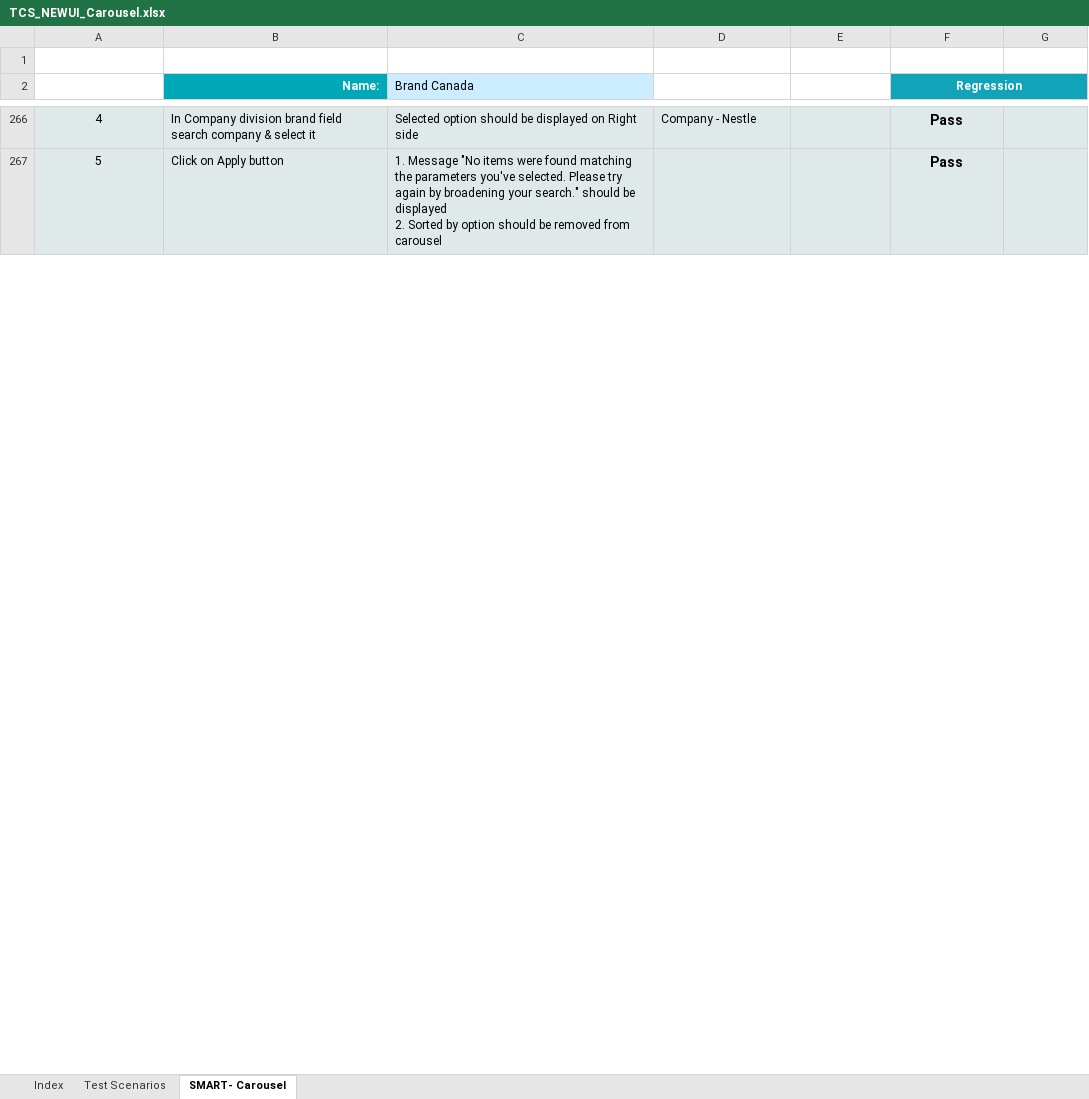
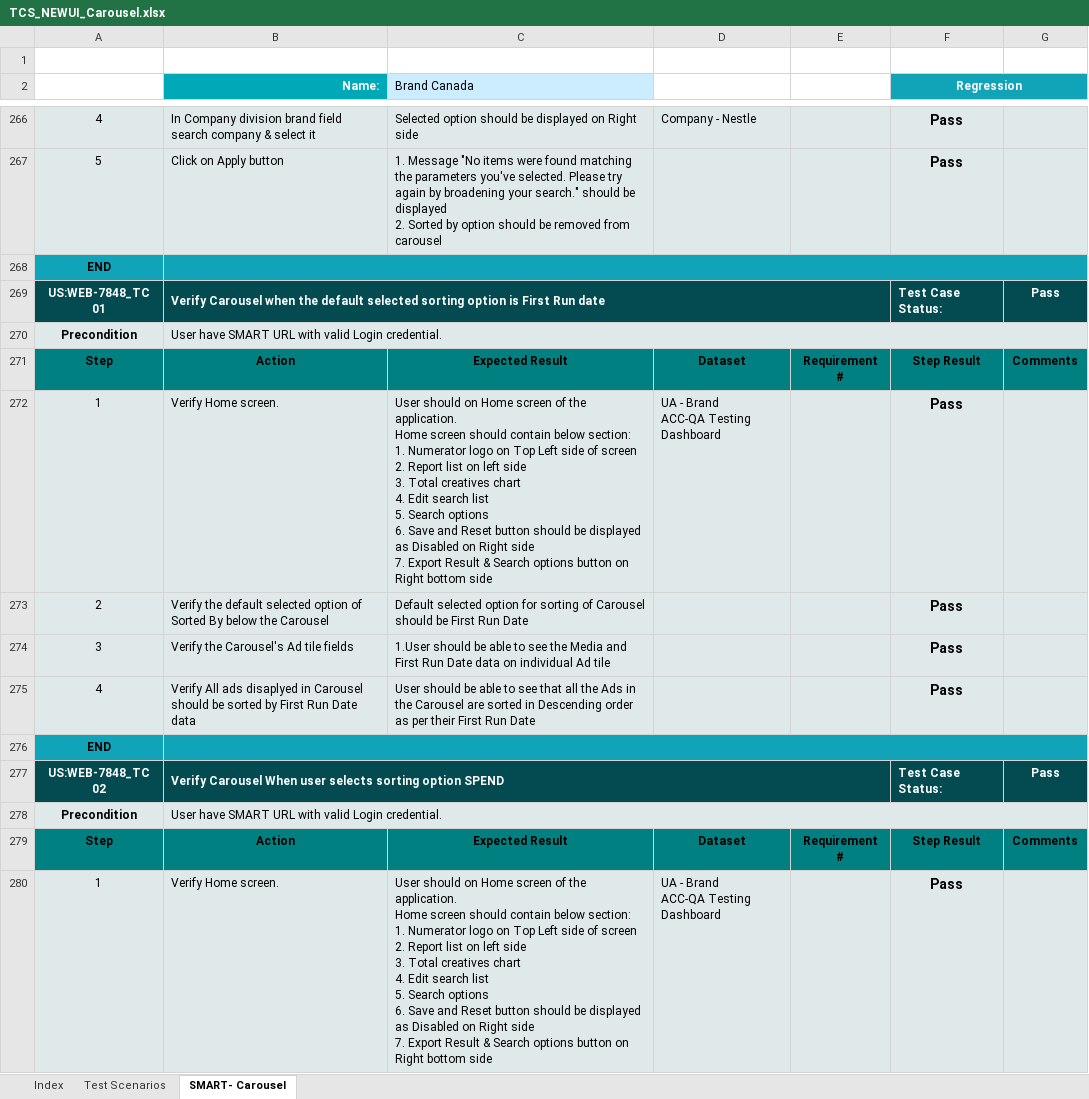
Before and after one commit to sumitmt/AdIntel_Smart, an Excel workbook: TCS_NEWUI_Carousel.xlsx, sheet SMART- Carousel, drawn as a sheet; only a part is shown, gaps mark what is left out; values as stored, in another font and other column widths than the file's, no borders; charts and pictures not drawn; ↵ is a line break in a cell; the diff covers the shown part only; the diff names each change by its address in the sheet, - before the commit and + after, or states it on an @@ line.

Commit message:
Tc updated with new tkt

```diff
--- a/TCS_NEWUI_Carousel.xlsx (sheet SMART- Carousel)
+++ b/TCS_NEWUI_Carousel.xlsx (sheet SMART- Carousel)
+row 268: END
+row 269: US:WEB-7848_TC 01 | Verify Carousel when the default selected sorting option is First Run date |  |  |  | Test Case Status: | Pass
+row 270: Precondition | User have SMART URL with valid Login credential.
+row 271: Step | Action | Expected Result | Dataset | Requirement # | Step Result | Comments
+row 272: 1 | Verify Home screen. | User should on Home screen of the application. ↵ Home screen should contain below section: ↵ 1. Numerator logo on Top Left side of screen ↵ 2. Report list on left side ↵ 3. Total creatives chart ↵ 4. Edit search list ↵ 5. Search options ↵ 6. Save and Reset button should be displayed as Disabled on Right side ↵ 7. Export Result & Search options button on Right bottom side | UA - Brand ↵ ACC-QA Testing Dashboard |  | Pass
+row 273: 2 | Verify the default selected option of Sorted By below the Carousel | Default selected option for sorting of Carousel should be First Run Date |  |  | Pass
+row 274: 3 | Verify the Carousel's Ad tile fields | 1.User should be able to see the Media and First Run Date data on individual Ad tile |  |  | Pass
+row 275: 4 | Verify All ads disaplyed in Carousel should be sorted by First Run Date data | User should be able to see that all the Ads in the Carousel are sorted in Descending order as per their First Run Date |  |  | Pass
+row 276: END
+row 277: US:WEB-7848_TC 02 | Verify Carousel When user selects sorting option SPEND |  |  |  | Test Case Status: | Pass
+row 278: Precondition | User have SMART URL with valid Login credential.
+row 279: Step | Action | Expected Result | Dataset | Requirement # | Step Result | Comments
+row 280: 1 | Verify Home screen. | User should on Home screen of the application. ↵ Home screen should contain below section: ↵ 1. Numerator logo on Top Left side of screen ↵ 2. Report list on left side ↵ 3. Total creatives chart ↵ 4. Edit search list ↵ 5. Search options ↵ 6. Save and Reset button should be displayed as Disabled on Right side ↵ 7. Export Result & Search options button on Right bottom side | UA - Brand ↵ ACC-QA Testing Dashboard |  | Pass
```
Also changed, not shown: 12 added rows and 2 edited cells elsewhere in this sheet, sheet Index, charts or pictures.
